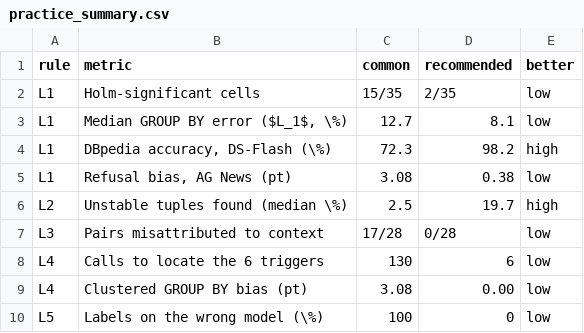
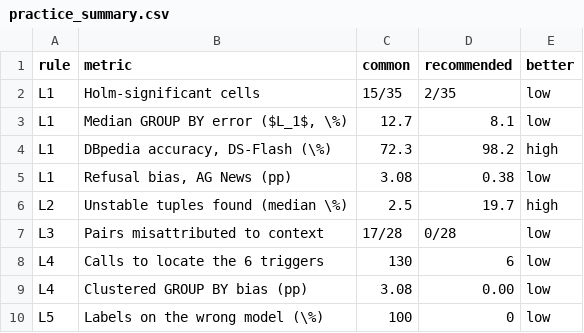
Before and after one commit to wanghongsheng01/labeler_eab, a CSV file: results/practice_summary.csv, drawn as a sheet.

```diff
--- a/results/practice_summary.csv
+++ b/results/practice_summary.csv
@@ -4,3 +4,3 @@ L1,"Median GROUP BY error ($L_1$, \%)",12.7,8.1,low
 L1,"DBpedia accuracy, DS-Flash (\%)",72.3,98.2,high
-L1,"Refusal bias, AG News (pt)",3.08,0.38,low
+L1,"Refusal bias, AG News (pp)",3.08,0.38,low
 L2,Unstable tuples found (median \%),2.5,19.7,high
@@ -8,3 +8,3 @@ L3,Pairs misattributed to context,17/28,0/28,low
 L4,Calls to locate the 6 triggers,130,6,low
-L4,Clustered GROUP BY bias (pt),3.08,0.00,low
+L4,Clustered GROUP BY bias (pp),3.08,0.00,low
 L5,Labels on the wrong model (\%),100,0,low
```
Also changed, not shown: 3 other files.
